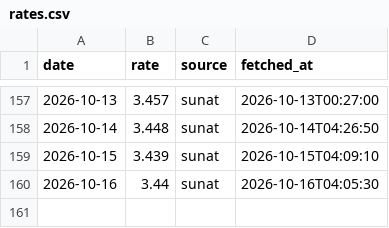
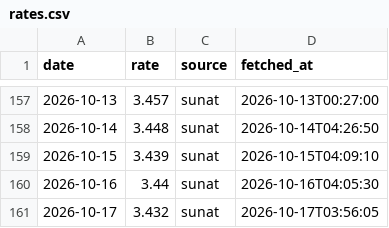
Before and after one commit to NathaNN73/solpredict, a CSV file: data/rates.csv, drawn as a sheet; only a part is shown, gaps mark what is left out; the diff names each change by its address in the sheet, - before the commit and + after, or states it on an @@ line.

```diff
--- a/data/rates.csv
+++ b/data/rates.csv
+row 161: 2026-10-17 | 3.432 | sunat | 2026-10-17T03:56:05
```
